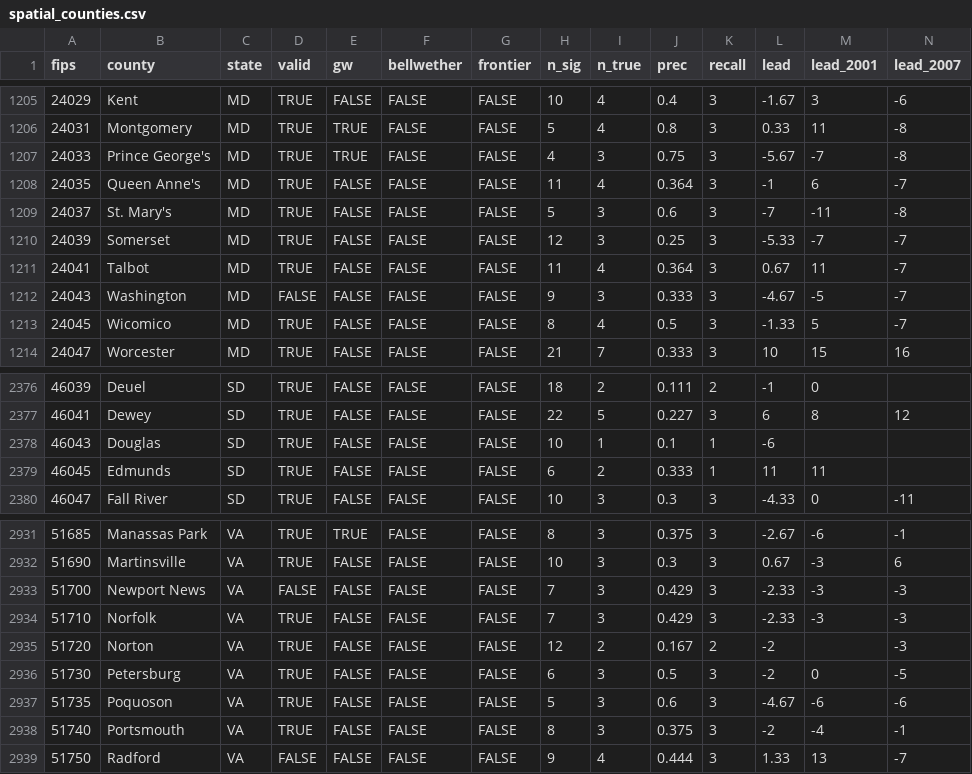
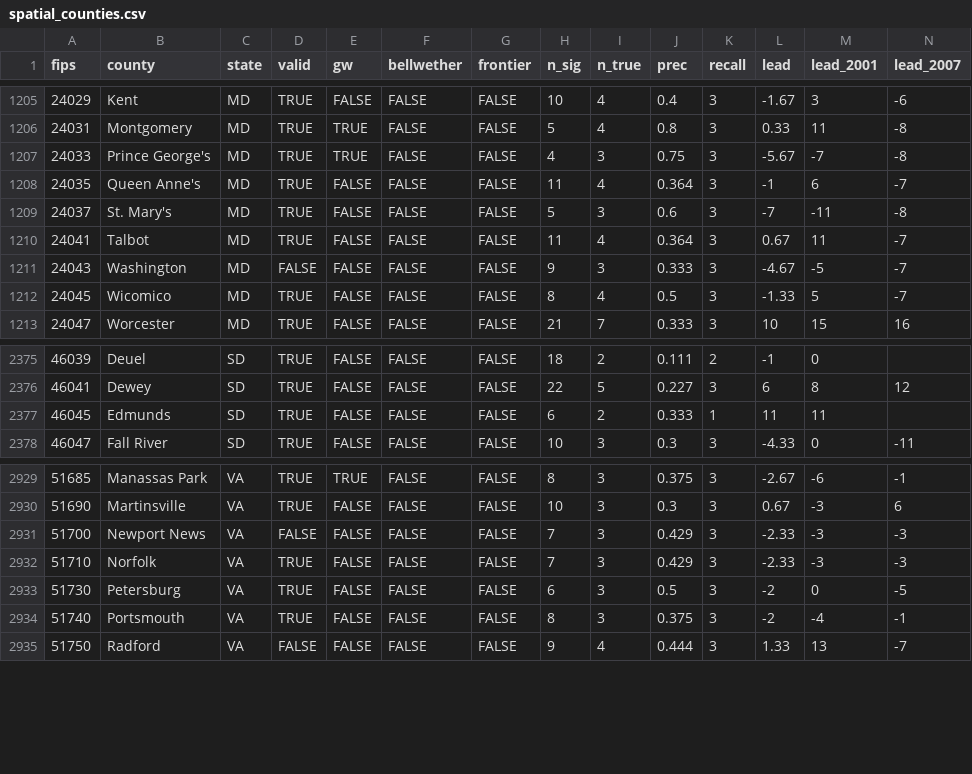
Before and after one commit to markgsheppard/SahmRule, a CSV file: data/spatial_counties.csv, drawn as a sheet; only a part is shown, gaps mark what is left out; rows hold the shown columns only; the diff names each change by its address in the sheet, - before the commit and + after, or states it on an @@ line.

```diff
--- a/data/spatial_counties.csv
+++ b/data/spatial_counties.csv
-row 1210: 24039 | Somerset | MD | TRUE | FALSE | FALSE | FALSE | 12 | 3 | 0.25 | 3 | -5.33 | -7 | -7
-row 2378: 46043 | Douglas | SD | TRUE | FALSE | FALSE | FALSE | 10 | 1 | 0.1 | 1 | -6
-row 2935: 51720 | Norton | VA | TRUE | FALSE | FALSE | FALSE | 12 | 2 | 0.167 | 2 | -2 |  | -3
-row 2937: 51735 | Poquoson | VA | TRUE | FALSE | FALSE | FALSE | 5 | 3 | 0.6 | 3 | -4.67 | -6 | -6
```
Also changed, not shown: data-source/map-data/map-data-aggregated.csv, data-source/tool-data/USEPUINDXD.csv, 16 other files.
